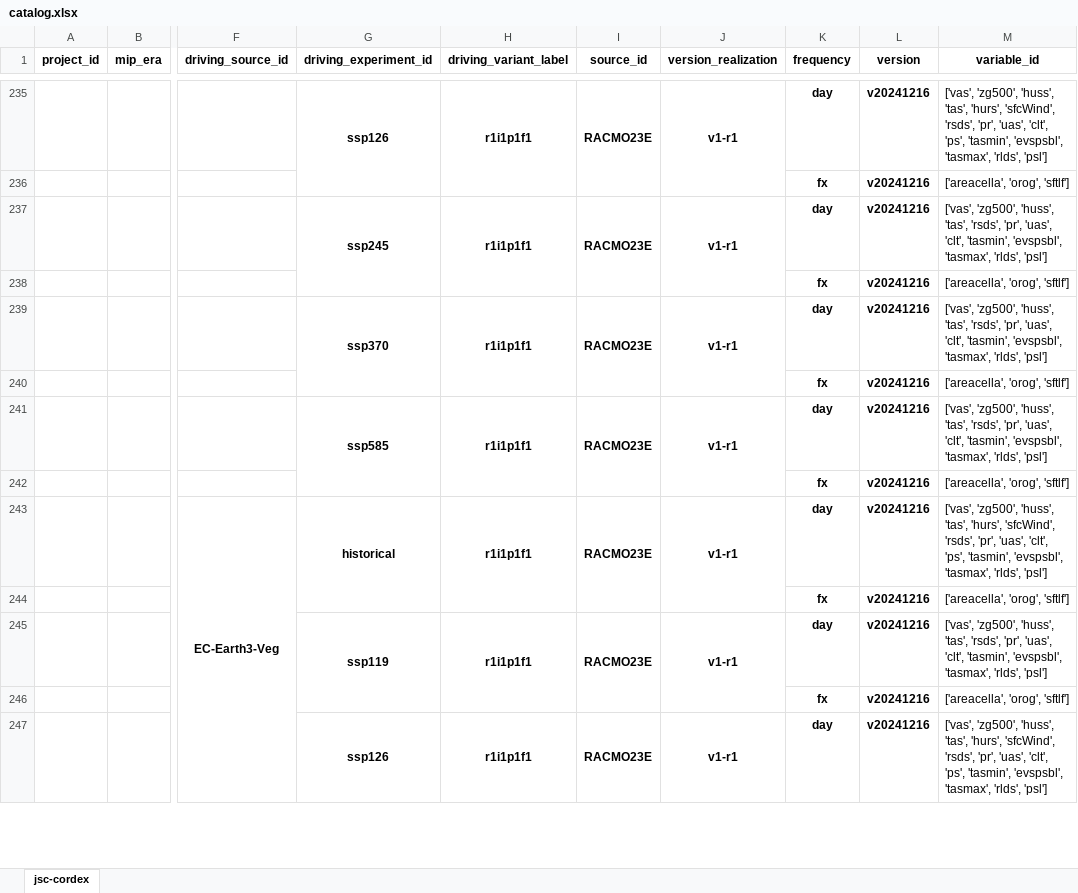
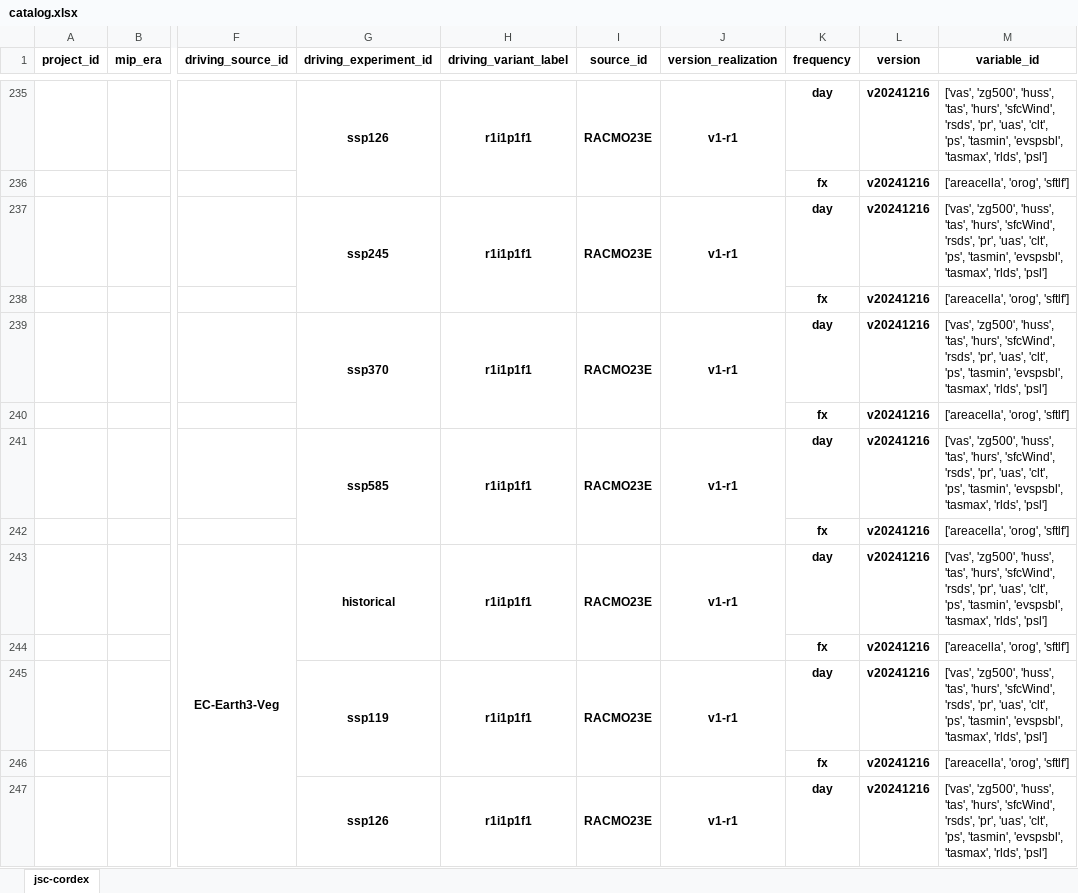
Before and after one commit to euro-cordex/joint-evaluation, an Excel workbook: catalog.xlsx, sheet jsc-cordex, drawn as a sheet; only a part is shown, gaps mark what is left out; values as stored, in another font and other column widths than the file's, no borders; the diff covers the shown part only; the diff names each change by its address in the sheet, - before the commit and + after, or states it on an @@ line.

```diff
--- a/catalog.xlsx (sheet jsc-cordex)
+++ b/catalog.xlsx (sheet jsc-cordex)
-M237 (variable_id): …'huss', 'tas', 'rsds', 'pr', 'uas', 'clt', 'tasmin', 'evspsbl',…
+M237 (variable_id): …'huss', 'tas', 'hurs', 'sfcWind', 'rsds', 'pr', 'uas', 'clt', 'ps', 'tasmin', 'evspsbl',…
-M239 (variable_id): …'huss', 'tas', 'rsds', 'pr', 'uas', 'clt', 'tasmin', 'evspsbl',…
+M239 (variable_id): …'huss', 'tas', 'hurs', 'sfcWind', 'rsds', 'pr', 'uas', 'clt', 'ps', 'tasmin', 'evspsbl',…
-M241 (variable_id): …'huss', 'tas', 'rsds', 'pr', 'uas', 'clt', 'tasmin', 'evspsbl',…
+M241 (variable_id): …'huss', 'tas', 'hurs', 'sfcWind', 'rsds', 'pr', 'uas', 'clt', 'ps', 'tasmin', 'evspsbl',…
-M245 (variable_id): …'huss', 'tas', 'rsds', 'pr', 'uas', 'clt', 'tasmin', 'evspsbl',…
+M245 (variable_id): …'huss', 'tas', 'hurs', 'sfcWind', 'rsds', 'pr', 'uas', 'clt', 'ps', 'tasmin', 'evspsbl',…
```
Also changed, not shown: 1 added row and 6 edited cells elsewhere in this sheet.
